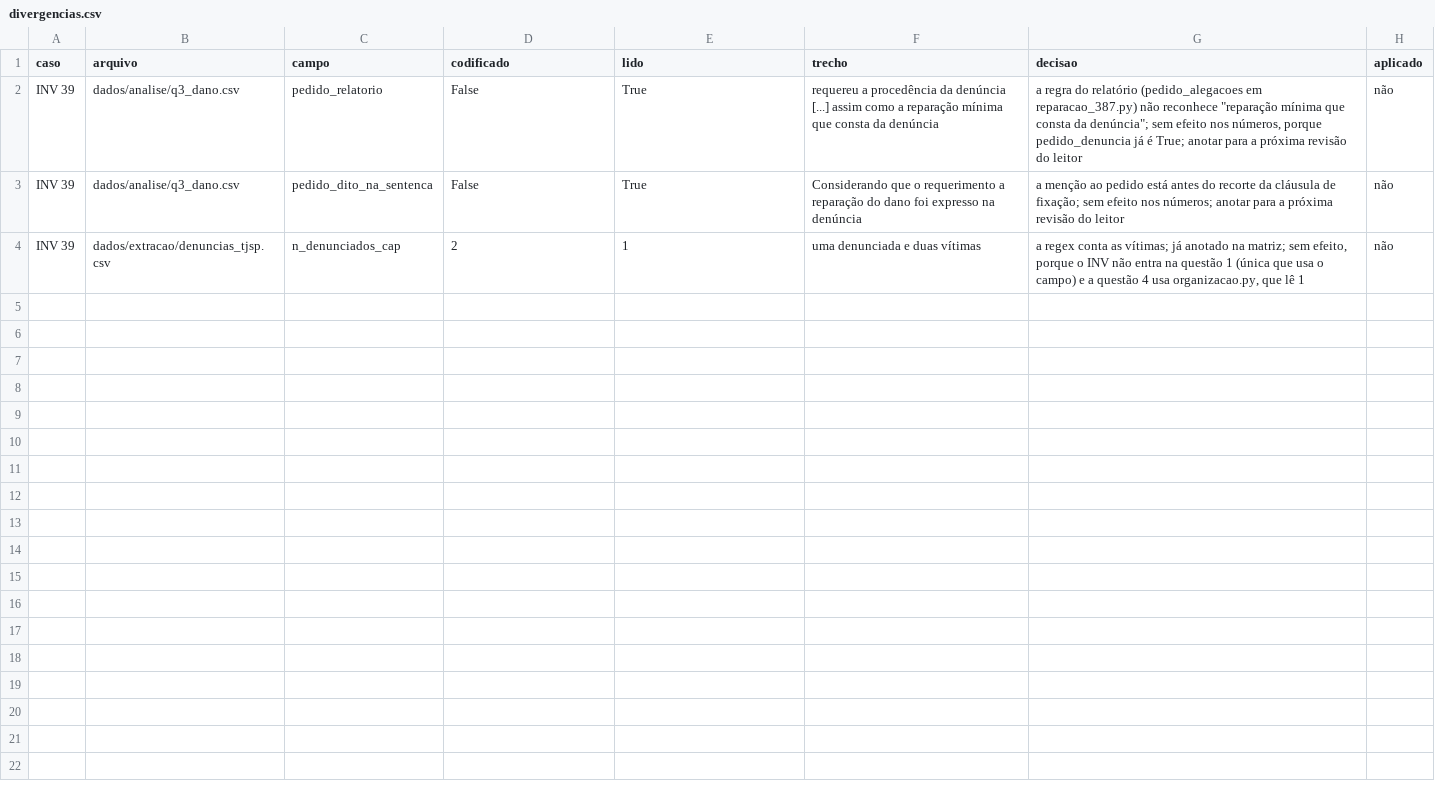
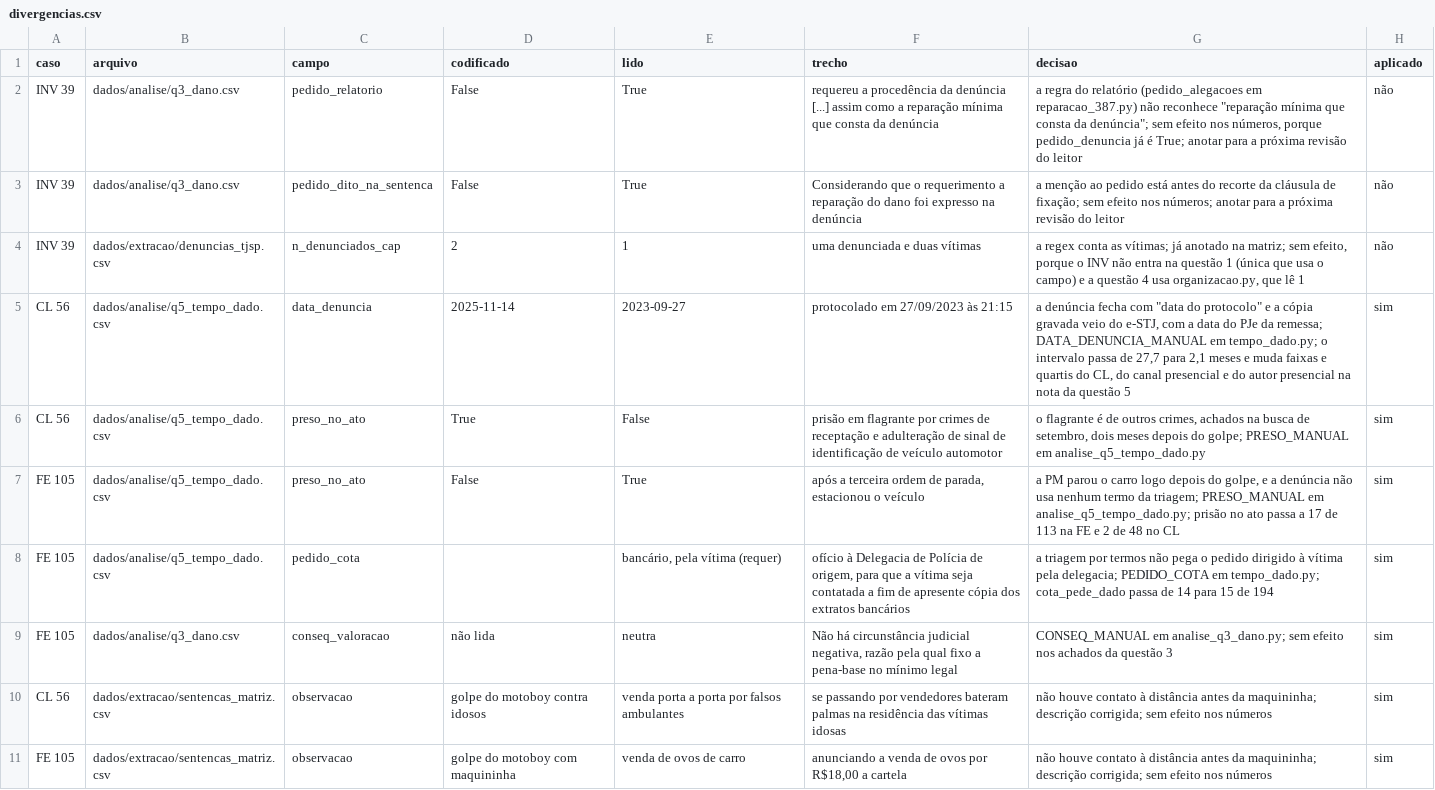
Before and after one commit to pbms01/FGV_TJPA, a CSV file: dados/aula/divergencias.csv, drawn as a sheet; the diff names each change by its address in the sheet, - before the commit and + after, or states it on an @@ line.

```diff
--- a/dados/aula/divergencias.csv
+++ b/dados/aula/divergencias.csv
+row 5: CL 56 | dados/analise/q5_tempo_dado.csv | data_denuncia | 2025-11-14 | 2023-09-27 | protocolado em 27/09/2023 às 21:15 | a denúncia fecha com "data do protocolo" e a cópia gravada veio do e-STJ, com a data do PJe da remessa; DATA_DENUNCIA_MANUAL em tempo_dado.py; o intervalo passa de 27,7 para 2,1 meses e muda faixas e quartis do CL, do canal presencial e do autor presencial na nota da questão 5 | sim
+row 6: CL 56 | dados/analise/q5_tempo_dado.csv | preso_no_ato | True | False | prisão em flagrante por crimes de receptação e adulteração de sinal de identificação de veículo automotor | o flagrante é de outros crimes, achados na busca de setembro, dois meses depois do golpe; PRESO_MANUAL em analise_q5_tempo_dado.py | sim
+row 7: FE 105 | dados/analise/q5_tempo_dado.csv | preso_no_ato | False | True | após a terceira ordem de parada, estacionou o veículo | a PM parou o carro logo depois do golpe, e a denúncia não usa nenhum termo da triagem; PRESO_MANUAL em analise_q5_tempo_dado.py; prisão no ato passa a 17 de 113 na FE e 2 de 48 no CL | sim
+row 8: FE 105 | dados/analise/q5_tempo_dado.csv | pedido_cota |  | bancário, pela vítima (requer) | ofício à Delegacia de Polícia de origem, para que a vítima seja contatada a fim de apresente cópia dos extratos bancários | a triagem por termos não pega o pedido dirigido à vítima pela delegacia; PEDIDO_COTA em tempo_dado.py; cota_pede_dado passa de 14 para 15 de 194 | sim
+row 9: FE 105 | dados/analise/q3_dano.csv | conseq_valoracao | não lida | neutra | Não há circunstância judicial negativa, razão pela qual fixo a pena-base no mínimo legal | CONSEQ_MANUAL em analise_q3_dano.py; sem efeito nos achados da questão 3 | sim
+row 10: CL 56 | dados/extracao/sentencas_matriz.csv | observacao | golpe do motoboy contra idosos | venda porta a porta por falsos ambulantes | se passando por vendedores bateram palmas na residência das vítimas idosas | não houve contato à distância antes da maquininha; descrição corrigida; sem efeito nos números | sim
+row 11: FE 105 | dados/extracao/sentencas_matriz.csv | observacao | golpe do motoboy com maquininha | venda de ovos de carro | anunciando a venda de ovos por R$18,00 a cartela | não houve contato à distância antes da maquininha; descrição corrigida; sem efeito nos números | sim
```
Also changed, not shown: dados/analise/fenomenos.csv, dados/analise/q3_dano.csv, 15 other files.
